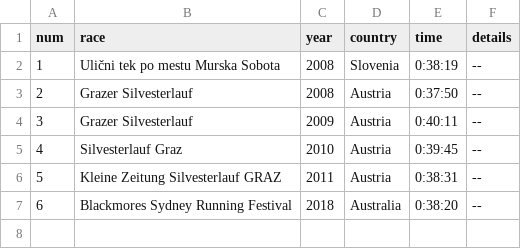
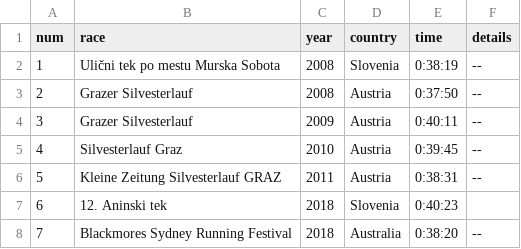
Before and after one commit to firefly-cpp/race-results, a CSV file: data/10km.csv, drawn as a sheet; addresses are those after the commit; the diff names each change by its address in the sheet, - before the commit and + after, or states it on an @@ line.

```diff
--- a/data/10km.csv
+++ b/data/10km.csv
+row 7: 6 | 12. Aninski tek | 2018 | Slovenia | 0:40:23
@@ column A (num) renumbered from row 8 down @@
```
Also changed, not shown: 2 other files.
